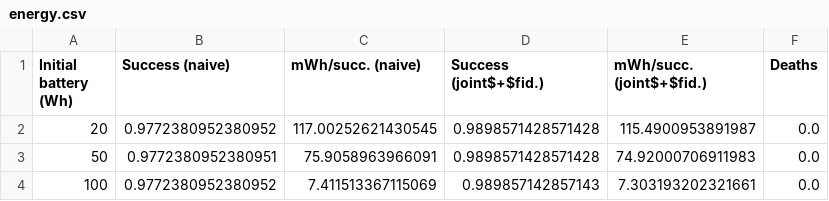
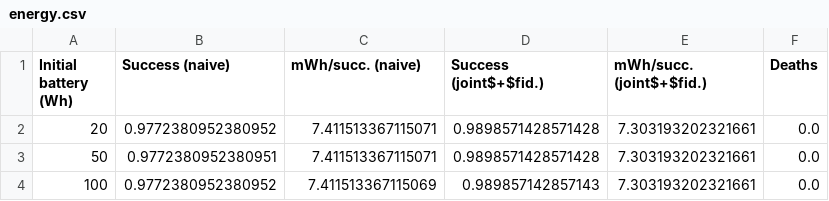
Before and after one commit to CharafeddineMechalikh/PureEdgeSim, a CSV file: 02_overhead_aware_agentic_edge/results/tables/energy.csv, drawn as a sheet.

Commit message:
Resolve P2 limitations: energy fix, ladder/contention/workflow grids, q sensitivity, 20-seed Docket

```diff
--- a/02_overhead_aware_agentic_edge/results/tables/energy.csv
+++ b/02_overhead_aware_agentic_edge/results/tables/energy.csv
@@ -1,4 +1,4 @@
 Initial battery (Wh),Success (naive),mWh/succ. (naive),Success (joint$+$fid.),mWh/succ. (joint$+$fid.),Deaths
-20,0.9772380952380952,117.00252621430545,0.9898571428571428,115.4900953891987,0.0
-50,0.9772380952380951,75.9058963966091,0.9898571428571428,74.92000706911983,0.0
+20,0.9772380952380952,7.411513367115071,0.9898571428571428,7.303193202321661,0.0
+50,0.9772380952380951,7.411513367115071,0.9898571428571428,7.303193202321661,0.0
 100,0.9772380952380952,7.411513367115069,0.989857142857143,7.303193202321661,0.0
```
Also changed, not shown: 30 other files.
